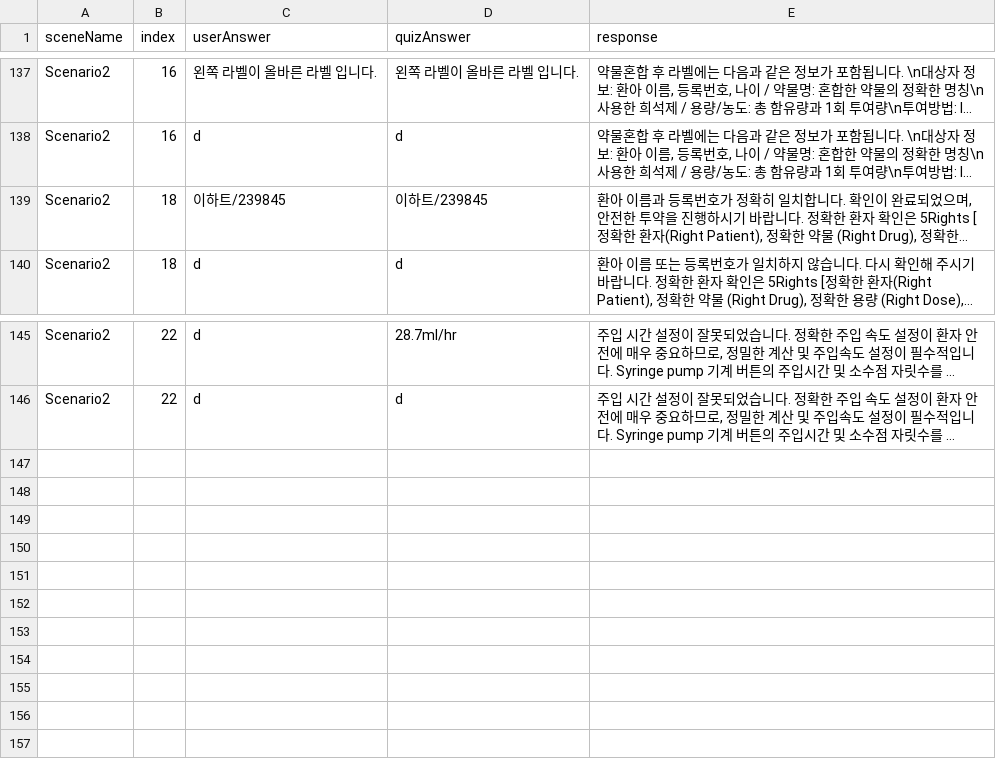
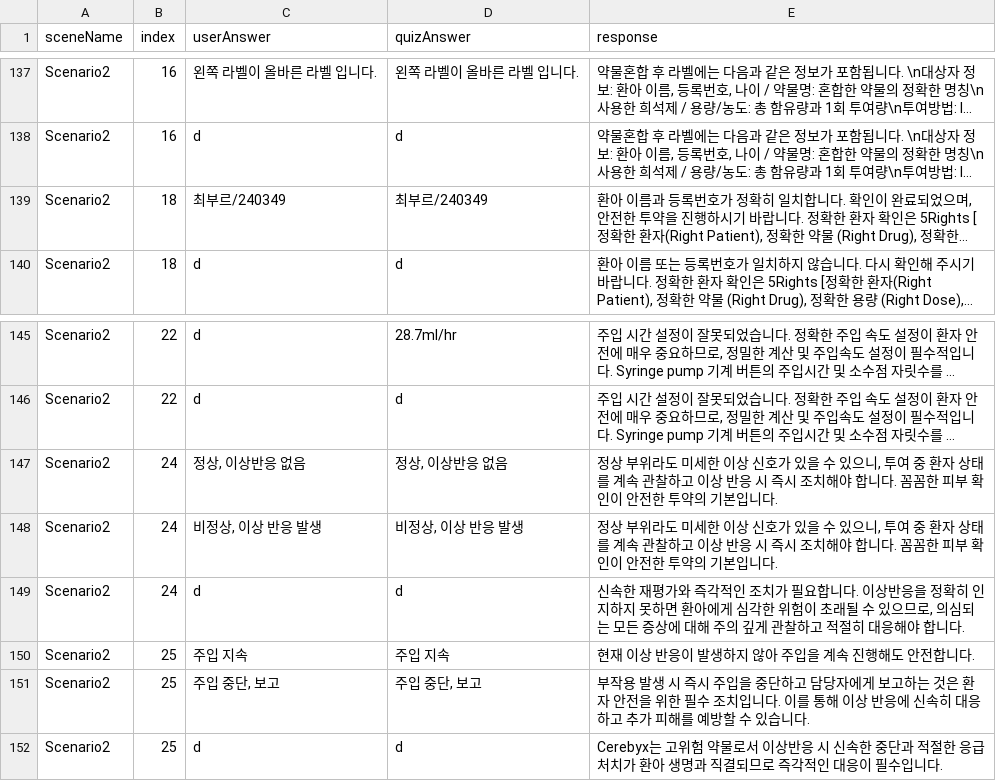
Before and after one commit to JHuiJung/NursingProject, a CSV file: Assets/StreamingAssets/NormalAnswerData.csv, drawn as a sheet; only a part is shown, gaps mark what is left out; long unchanged cells end in …; the diff names each change by its address in the sheet, - before the commit and + after, or states it on an @@ line.

```diff
--- a/Assets/StreamingAssets/NormalAnswerData.csv
+++ b/Assets/StreamingAssets/NormalAnswerData.csv
-C139 (userAnswer): 이하트/239845
+C139 (userAnswer): 최부르/240349
-D139 (quizAnswer): 이하트/239845
+D139 (quizAnswer): 최부르/240349
+row 147: Scenario2 | 24 | 정상, 이상반응 없음 | 정상, 이상반응 없음 | 정상 부위라도 미세한 이상 신호가 있을 수 있으니, 투여 중 환자 상태를 계속 관찰하고 이상 반응 시 즉시 조치해야 합니다. 꼼꼼한 피부 확인이 안전한 투약의 기본입니다.
+row 148: Scenario2 | 24 | 비정상, 이상 반응 발생 | 비정상, 이상 반응 발생 | 정상 부위라도 미세한 이상 신호가 있을 수 있으니, 투여 중 환자 상태를 계속 관찰하고 이상 반응 시 즉시 조치해야 합니다. 꼼꼼한 피부 확인이 안전한 투약의 기본입니다.
+row 149: Scenario2 | 24 | d | d | 신속한 재평가와 즉각적인 조치가 필요합니다. 이상반응을 정확히 인지하지 못하면 환아에게 심각한 위험이 초래될 수 있으므로, 의심되는 모든 증상에 대해 주의 깊게 관찰하고 적절히 대응해야 합니다.
+row 150: Scenario2 | 25 | 주입 지속 | 주입 지속 | 현재 이상 반응이 발생하지 않아 주입을 계속 진행해도 안전합니다.
+row 151: Scenario2 | 25 | 주입 중단, 보고 | 주입 중단, 보고 | 부작용 발생 시 즉시 주입을 중단하고 담당자에게 보고하는 것은 환자 안전을 위한 필수 조치입니다. 이를 통해 이상 반응에 신속히 대응하고 추가 피해를 예방할 수 있습니다.
+row 152: Scenario2 | 25 | d | d | Cerebyx는 고위험 약물로서 이상반응 시 신속한 중단과 적절한 응급처치가 환아 생명과 직결되므로 즉각적인 대응이 필수입니다.
```
Also changed, not shown: 25 other files.
